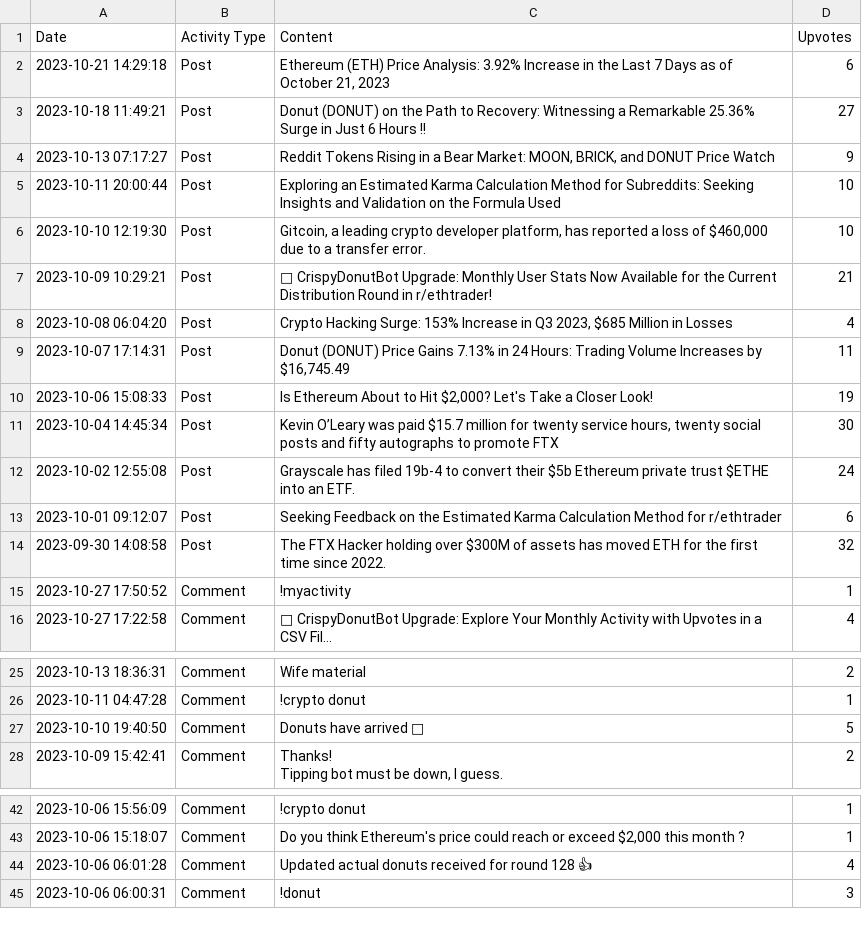
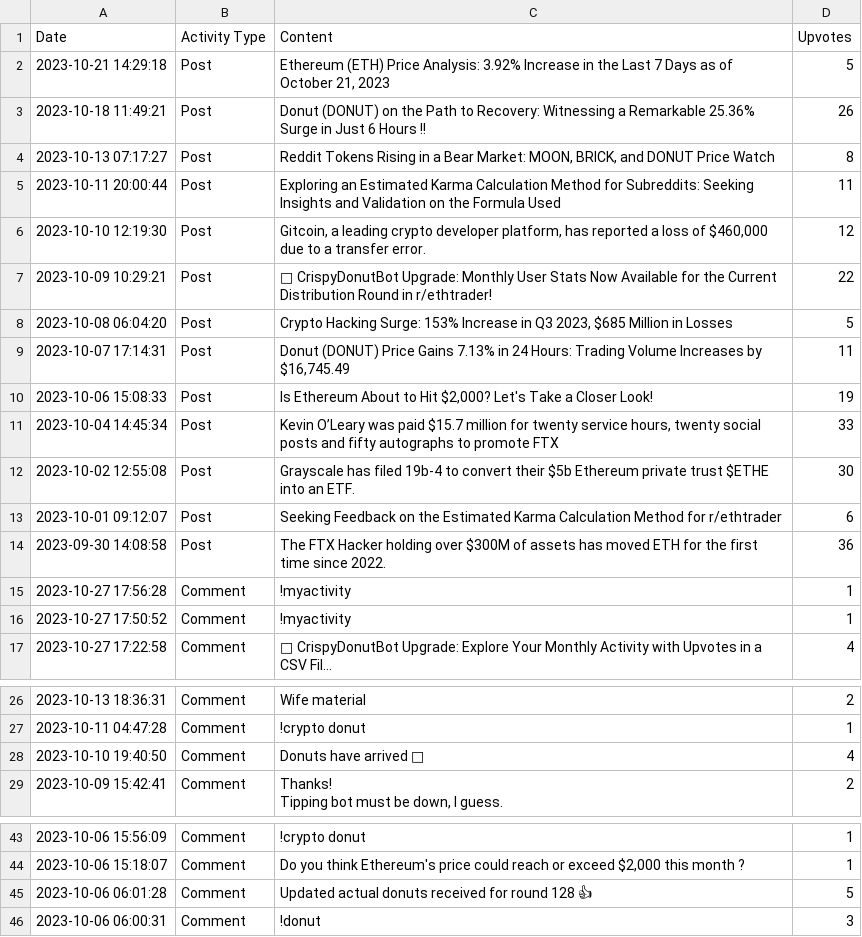
Before and after one commit to Defiboydonut/activity_csv, a CSV file: data/Defiboy_activity.csv, drawn as a sheet; only a part is shown, gaps mark what is left out; long unchanged cells end in …; addresses are those after the commit; the diff names each change by its address in the sheet, - before the commit and + after, or states it on an @@ line.

Commit message:
Update activity CSV for Defiboy

```diff
--- a/data/Defiboy_activity.csv
+++ b/data/Defiboy_activity.csv
-D2 (Upvotes): 6
+D2 (Upvotes): 5
-D3 (Upvotes): 27
+D3 (Upvotes): 26
-D4 (Upvotes): 9
+D4 (Upvotes): 8
-D5 (Upvotes): 10
+D5 (Upvotes): 11
-D6 (Upvotes): 10
+D6 (Upvotes): 12
-D7 (Upvotes): 21
+D7 (Upvotes): 22
-D8 (Upvotes): 4
+D8 (Upvotes): 5
-D11 (Upvotes): 30
+D11 (Upvotes): 33
-D12 (Upvotes): 24
+D12 (Upvotes): 30
-D14 (Upvotes): 32
+D14 (Upvotes): 36
+row 15: 2023-10-27 17:56:28 | Comment | !myactivity | 1
-D28 (Upvotes): 5
+D28 (Upvotes): 4
-D45 (Upvotes): 4
+D45 (Upvotes): 5
```
